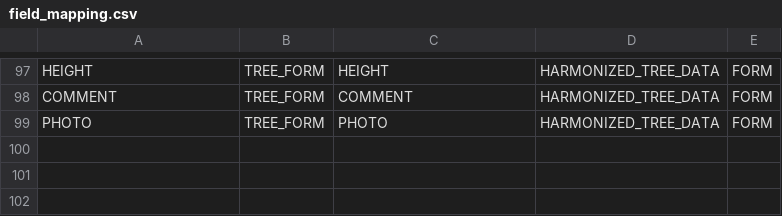
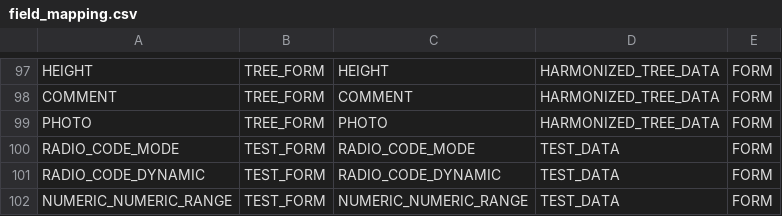
Before and after one commit to IGNF/ogam, a CSV file: database/Metadata/field_mapping.csv, drawn as a sheet; only a part is shown, gaps mark what is left out; the diff names each change by its address in the sheet, - before the commit and + after, or states it on an @@ line.

```diff
--- a/database/Metadata/field_mapping.csv
+++ b/database/Metadata/field_mapping.csv
+row 100: RADIO_CODE_MODE | TEST_FORM | RADIO_CODE_MODE | TEST_DATA | FORM
+row 101: RADIO_CODE_DYNAMIC | TEST_FORM | RADIO_CODE_DYNAMIC | TEST_DATA | FORM
+row 102: NUMERIC_NUMERIC_RANGE | TEST_FORM | NUMERIC_NUMERIC_RANGE | TEST_DATA | FORM
```
Also changed, not shown: database/Metadata/data.csv, database/Metadata/form_field.csv, 29 other files.
